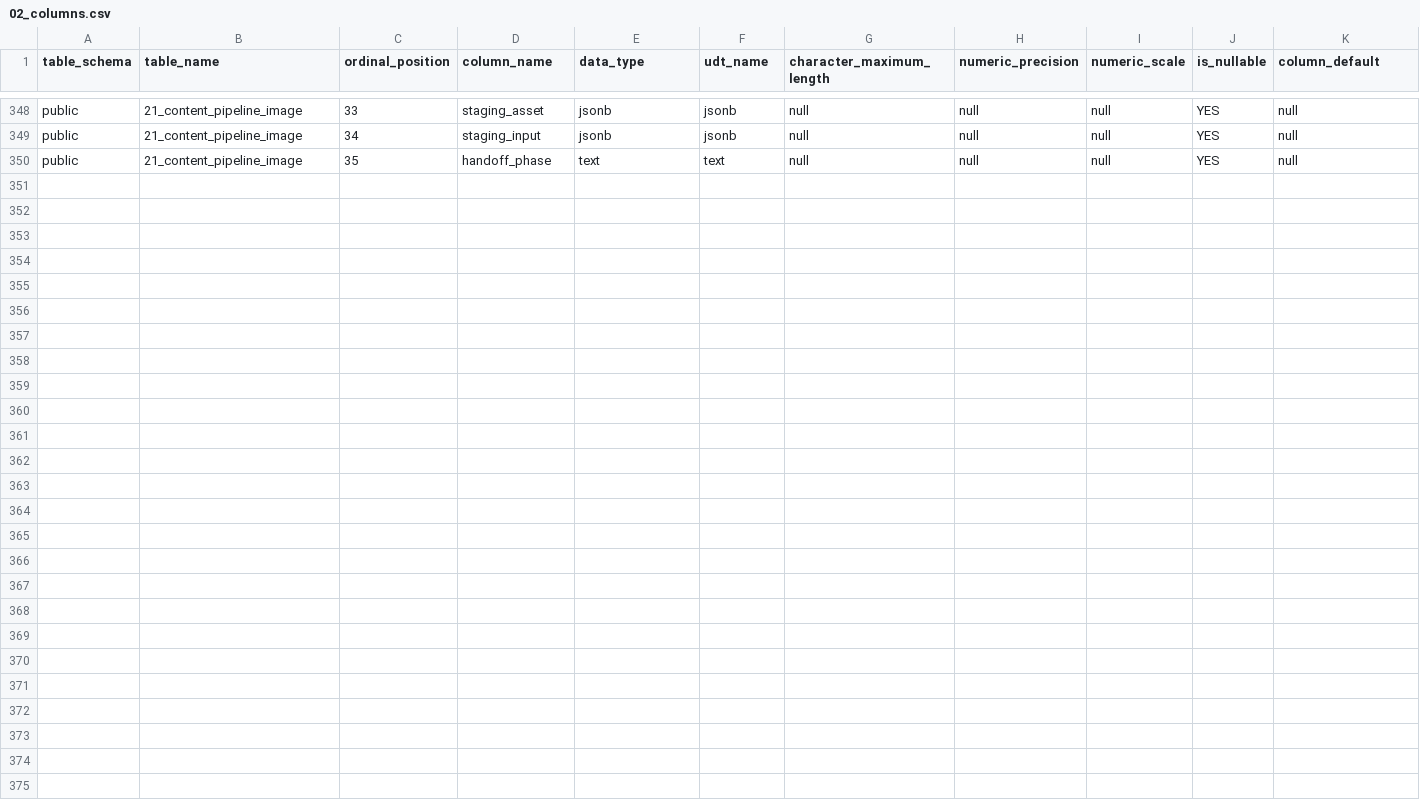
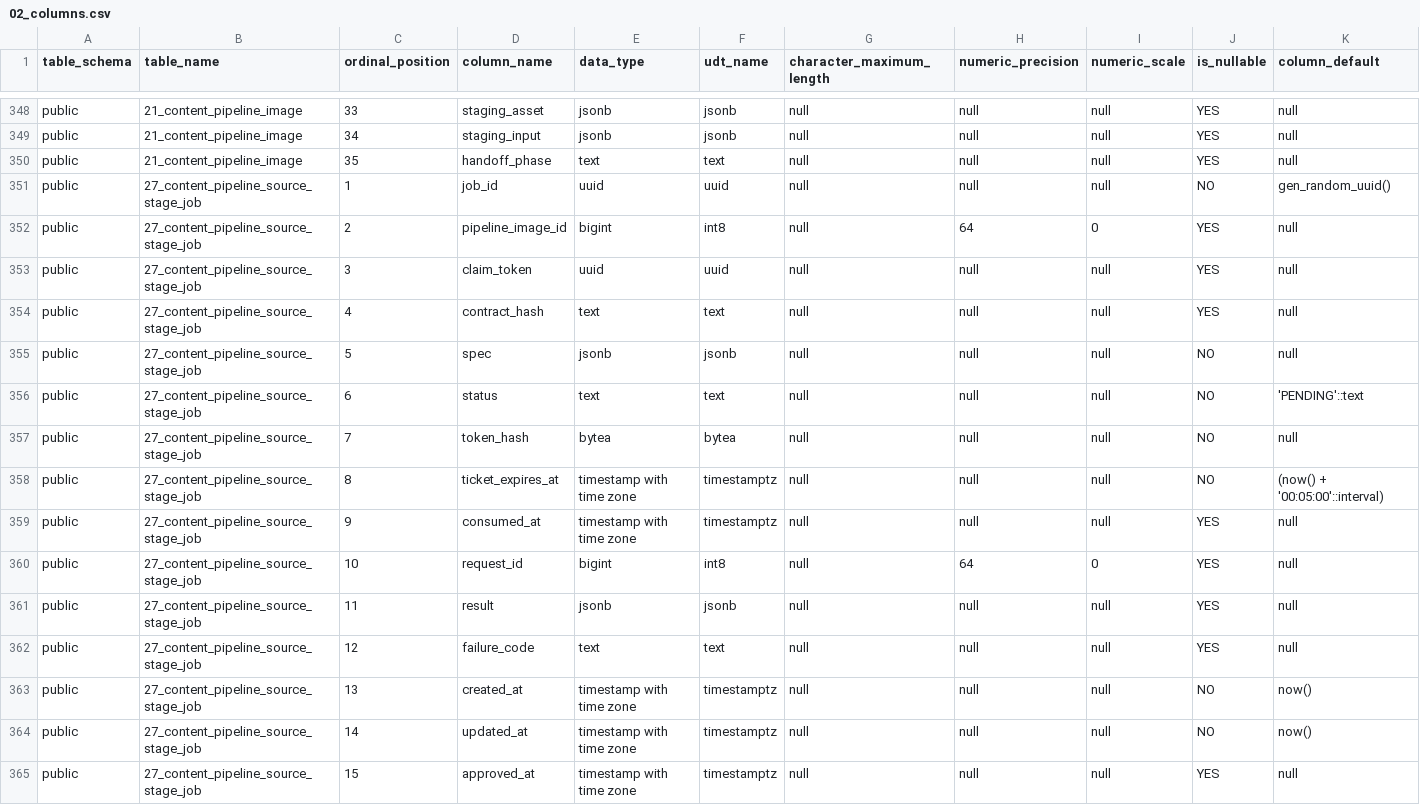
Before and after one commit to tisan82/FitBike, a CSV file: docs/04_database_schema/02_columns.csv, drawn as a sheet; only a part is shown, gaps mark what is left out.

Commit message:
Add claim-free URL/PDF source staging probes and guarded editorial candidate approval

```diff
--- a/docs/04_database_schema/02_columns.csv
+++ b/docs/04_database_schema/02_columns.csv
@@ -350 +350,16 @@ public,21_content_pipeline_image,34,staging_input,jsonb,jsonb,null,null,null,YES
 public,21_content_pipeline_image,35,handoff_phase,text,text,null,null,null,YES,null
+public,27_content_pipeline_source_stage_job,1,job_id,uuid,uuid,null,null,null,NO,gen_random_uuid()
+public,27_content_pipeline_source_stage_job,2,pipeline_image_id,bigint,int8,null,64,0,YES,null
+public,27_content_pipeline_source_stage_job,3,claim_token,uuid,uuid,null,null,null,YES,null
+public,27_content_pipeline_source_stage_job,4,contract_hash,text,text,null,null,null,YES,null
+public,27_content_pipeline_source_stage_job,5,spec,jsonb,jsonb,null,null,null,NO,null
+public,27_content_pipeline_source_stage_job,6,status,text,text,null,null,null,NO,'PENDING'::text
+public,27_content_pipeline_source_stage_job,7,token_hash,bytea,bytea,null,null,null,NO,null
+public,27_content_pipeline_source_stage_job,8,ticket_expires_at,timestamp with time zone,timestamptz,null,null,null,NO,(now() + '00:05:00'::interval)
+public,27_content_pipeline_source_stage_job,9,consumed_at,timestamp with time zone,timestamptz,null,null,null,YES,null
+public,27_content_pipeline_source_stage_job,10,request_id,bigint,int8,null,64,0,YES,null
+public,27_content_pipeline_source_stage_job,11,result,jsonb,jsonb,null,null,null,YES,null
+public,27_content_pipeline_source_stage_job,12,failure_code,text,text,null,null,null,YES,null
+public,27_content_pipeline_source_stage_job,13,created_at,timestamp with time zone,timestamptz,null,null,null,NO,now()
+public,27_content_pipeline_source_stage_job,14,updated_at,timestamp with time zone,timestamptz,null,null,null,NO,now()
+public,27_content_pipeline_source_stage_job,15,approved_at,timestamp with time zone,timestamptz,null,null,null,YES,null
```
Also changed, not shown: docs/04_database_schema/01_tables.csv, docs/04_database_schema/03_constraints.csv, 14 other files.
